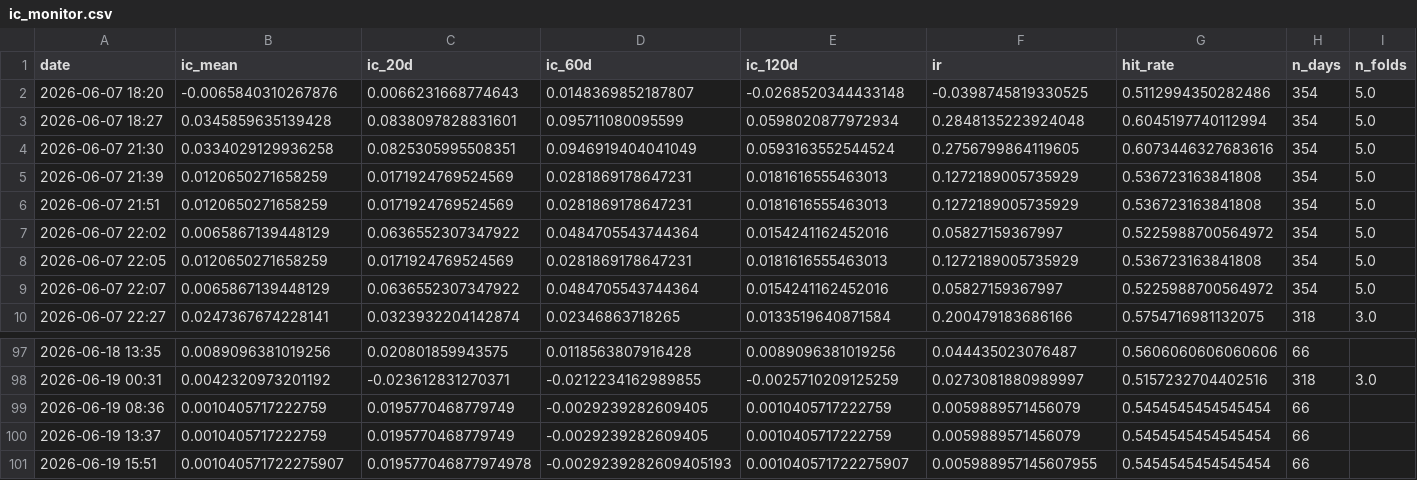
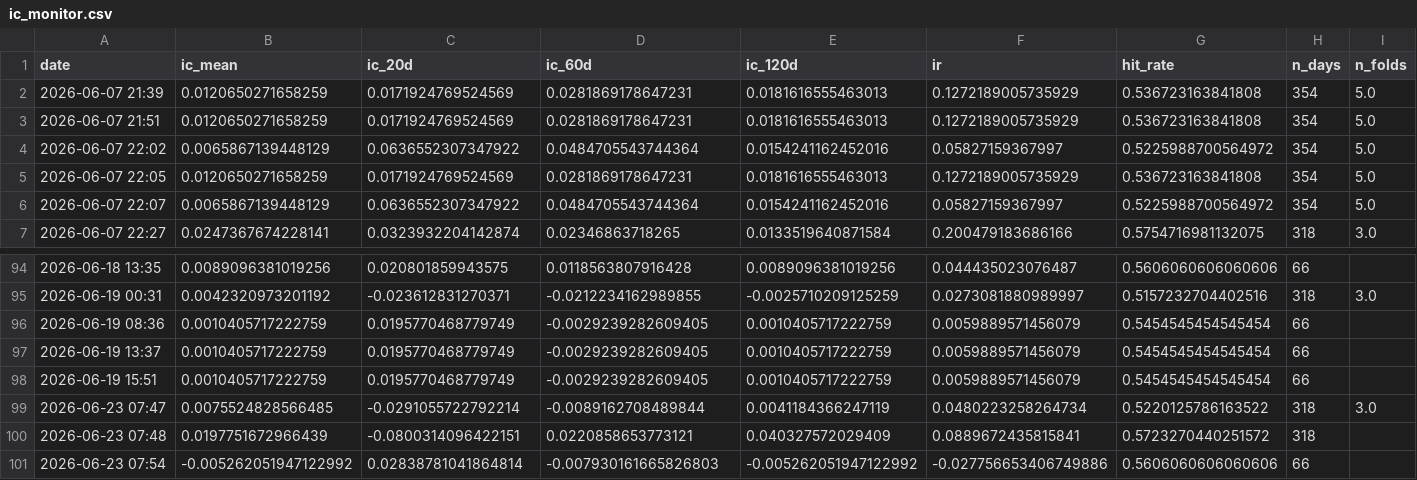
Before and after one commit to adehoyoramirez-star/portfolio-navigator, a CSV file: Heatmap Regression/ic_monitor.csv, drawn as a sheet; only a part is shown, gaps mark what is left out; removed rows and columns are numbered as before the commit, all else as after; rows hold the shown columns only; the diff names each change by its address in the sheet, - before the commit and + after, or states it on an @@ line.

```diff
--- a/Heatmap Regression/ic_monitor.csv
+++ b/Heatmap Regression/ic_monitor.csv
-row 2: 2026-06-07 18:20 | -0.0065840310267876 | 0.0066231668774643 | 0.0148369852187807 | -0.0268520344433148 | -0.0398745819330525 | 0.5112994350282486 | 354 | 5.0
-row 3: 2026-06-07 18:27 | 0.0345859635139428 | 0.0838097828831601 | 0.095711080095599 | 0.0598020877972934 | 0.2848135223924048 | 0.6045197740112994 | 354 | 5.0
-row 4: 2026-06-07 21:30 | 0.0334029129936258 | 0.0825305995508351 | 0.0946919404041049 | 0.0593163552544524 | 0.2756799864119605 | 0.6073446327683616 | 354 | 5.0
-B98 (ic_mean): 0.001040571722275907
+B98 (ic_mean): 0.0010405717222759
-C98 (ic_20d): 0.019577046877974978
+C98 (ic_20d): 0.0195770468779749
-D98 (ic_60d): -0.0029239282609405193
+D98 (ic_60d): -0.0029239282609405
-E98 (ic_120d): 0.001040571722275907
+E98 (ic_120d): 0.0010405717222759
-F98 (ir): 0.005988957145607955
+F98 (ir): 0.0059889571456079
+row 99: 2026-06-23 07:47 | 0.0075524828566485 | -0.0291055722792214 | -0.0089162708489844 | 0.0041184366247119 | 0.0480223258264734 | 0.5220125786163522 | 318 | 3.0
+row 100: 2026-06-23 07:48 | 0.0197751672966439 | -0.0800314096422151 | 0.0220858653773121 | 0.040327572029409 | 0.0889672435815841 | 0.5723270440251572 | 318
+row 101: 2026-06-23 07:54 | -0.005262051947122992 | 0.02838781041864814 | -0.007930161665826803 | -0.005262051947122992 | -0.027756653406749886 | 0.5606060606060606 | 66
```
Also changed, not shown: Heatmap Regression/factor_ic_report.csv, Heatmap Regression/ibkr_orders.csv, 17 other files.
